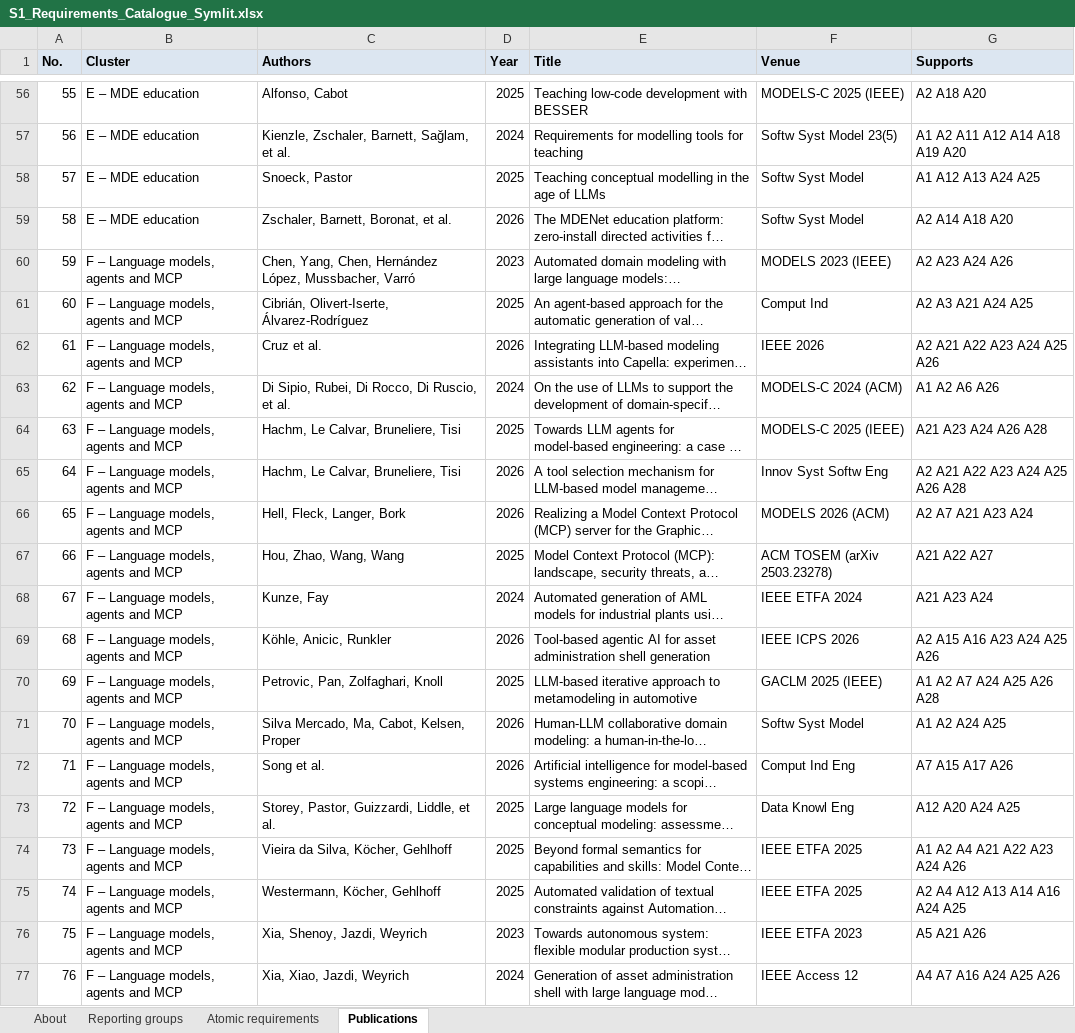
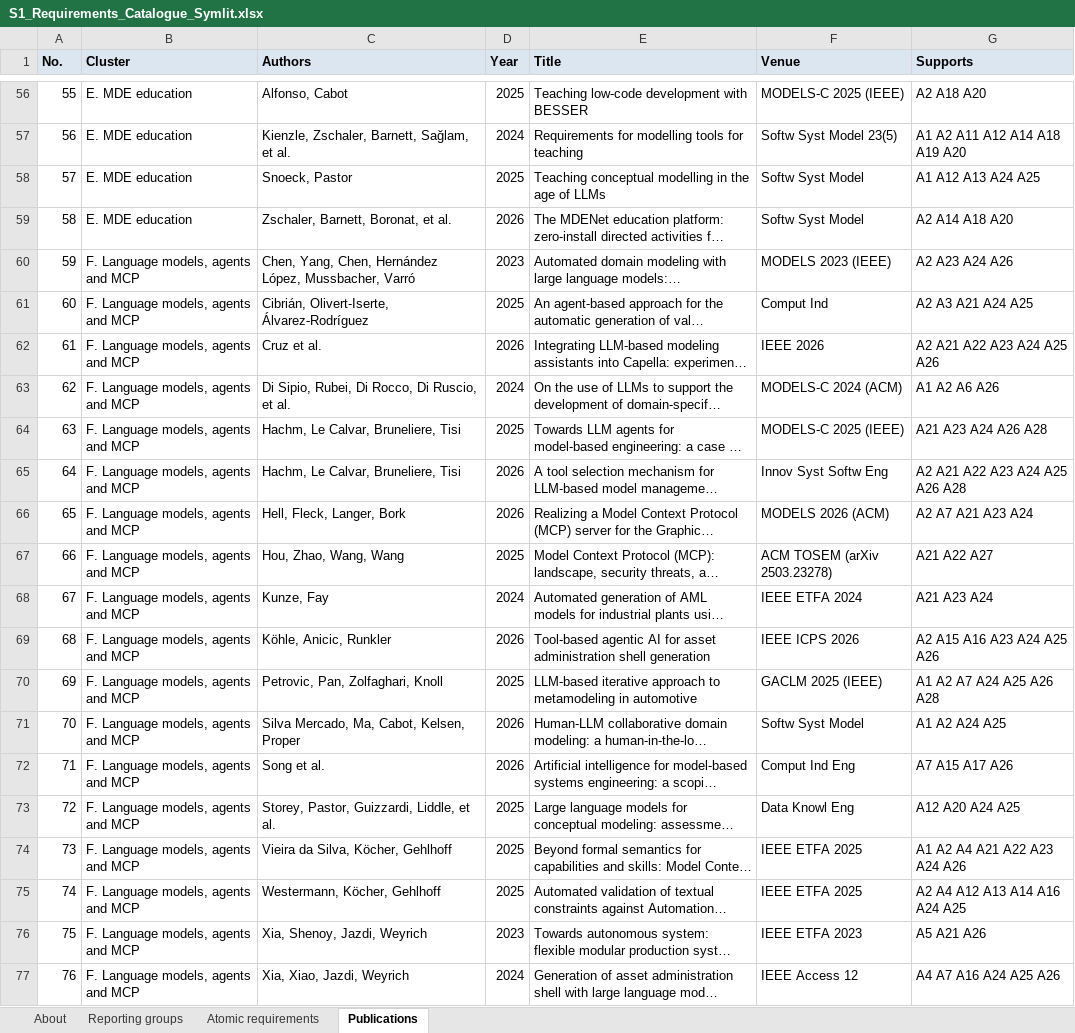
Before and after one commit to DHoffmannOVGU/Symlit, an Excel workbook: paper/cirp-cms-2027/S1_Requirements_Catalogue_Symlit.xlsx, sheet Publications, drawn as a sheet; only a part is shown, gaps mark what is left out; long unchanged cells end in …; values as stored, in another font and other column widths than the file's, no borders; the diff covers the shown part only; the diff names each change by its address in the sheet, - before the commit and + after, or states it on an @@ line.

```diff
--- a/paper/cirp-cms-2027/S1_Requirements_Catalogue_Symlit.xlsx (sheet Publications)
+++ b/paper/cirp-cms-2027/S1_Requirements_Catalogue_Symlit.xlsx (sheet Publications)
-B56:B59 (Cluster): E – MDE education
+B56:B59 (Cluster): E. MDE education
-B60:B77 (Cluster): F – Language models, agents and MCP
+B60:B77 (Cluster): F. Language models, agents and MCP
```
Also changed, not shown: 54 edited cells elsewhere in this sheet, sheet Atomic requirements, sheet About, sheet Reporting groups, 4 other files.
